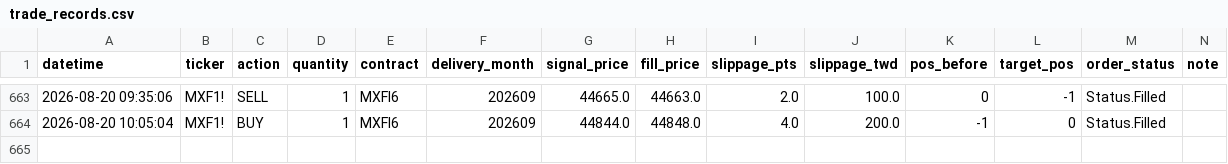
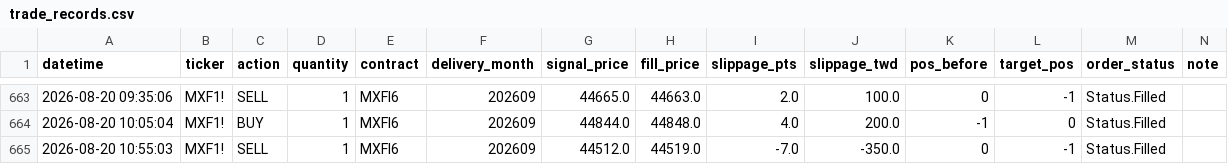
Before and after one commit to KevinYang515/trading-dashboard, a CSV file: logs/trade_records.csv, drawn as a sheet; only a part is shown, gaps mark what is left out.

```diff
--- a/logs/trade_records.csv
+++ b/logs/trade_records.csv
@@ -664 +664,2 @@
 2026-08-20 10:05:04,MXF1!,BUY,1,MXFI6,202609,44844.0,44848.0,4.0,200.0,-1,0,Status.Filled,
+2026-08-20 10:55:03,MXF1!,SELL,1,MXFI6,202609,44512.0,44519.0,-7.0,-350.0,0,-1,Status.Filled,
```
Also changed, not shown: logs/webhook_raw.csv.
